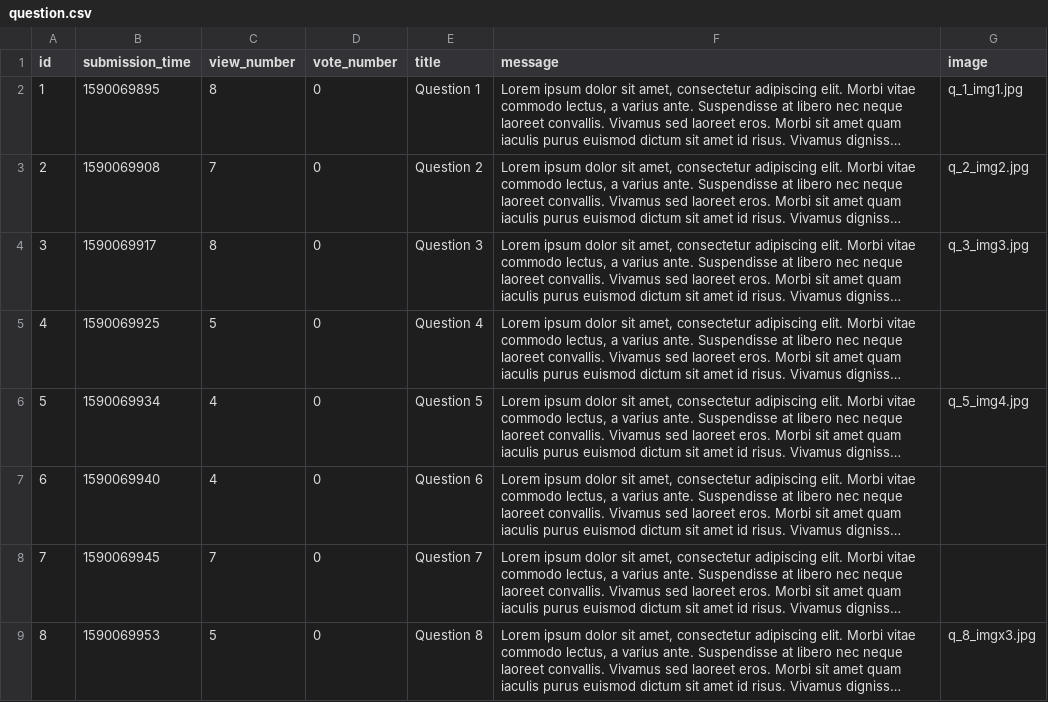
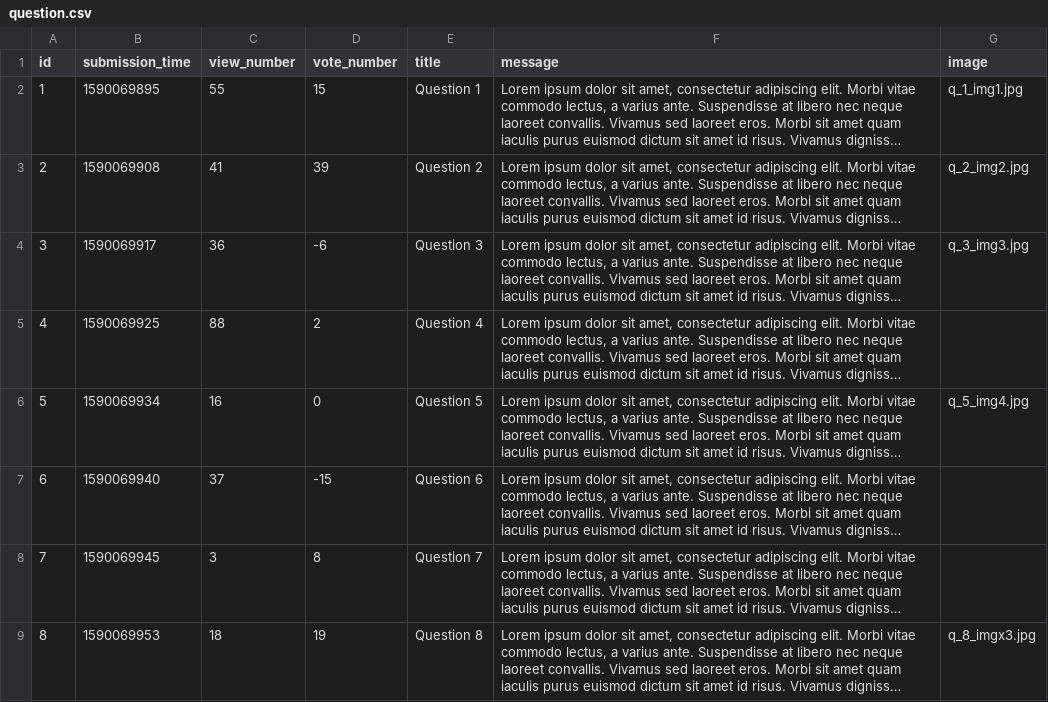
Before and after one commit to kasia-gra/ask_mate, a CSV file: sample_data/question.csv, drawn as a sheet; long unchanged cells end in …; the diff names each change by its address in the sheet, - before the commit and + after, or states it on an @@ line.

```diff
--- a/sample_data/question.csv
+++ b/sample_data/question.csv
-C2 (view_number): 8
+C2 (view_number): 55
-D2 (vote_number): 0
+D2 (vote_number): 15
-C3 (view_number): 7
+C3 (view_number): 41
-D3 (vote_number): 0
+D3 (vote_number): 39
-C4 (view_number): 8
+C4 (view_number): 36
-D4 (vote_number): 0
+D4 (vote_number): -6
-C5 (view_number): 5
+C5 (view_number): 88
-D5 (vote_number): 0
+D5 (vote_number): 2
-C6 (view_number): 4
+C6 (view_number): 16
-C7 (view_number): 4
+C7 (view_number): 37
-D7 (vote_number): 0
+D7 (vote_number): -15
-C8 (view_number): 7
+C8 (view_number): 3
-D8 (vote_number): 0
+D8 (vote_number): 8
-C9 (view_number): 5
+C9 (view_number): 18
-D9 (vote_number): 0
+D9 (vote_number): 19
```
Also changed, not shown: sample_data/answer.csv.
